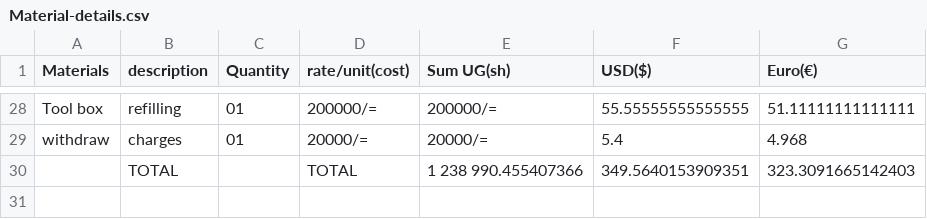
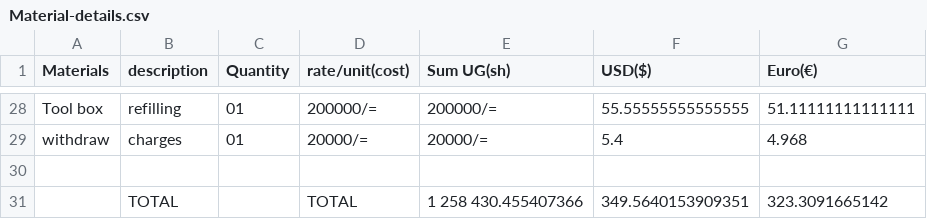
Before and after one commit to chardso/Building-a-DIY-audio-ultra-bass-amplifier, a CSV file: Material-details.csv, drawn as a sheet; only a part is shown, gaps mark what is left out.

Commit message:
Update Material-details.csv

```diff
--- a/Material-details.csv
+++ b/Material-details.csv
@@ -29,2 +29,3 @@ Tool box ,refilling,01,200000/=,200000/=,55.55555555555555,51.11111111111111
 withdraw,charges,01,20000/=,20000/=,5.4,4.968
-             ,TOTAL,       , TOTAL, 1 238 990.455407366,349.5640153909351,323.3091665142403
+
+             ,TOTAL,       , TOTAL, 1 258 430.455407366,349.5640153909351,323.3091665142
```
